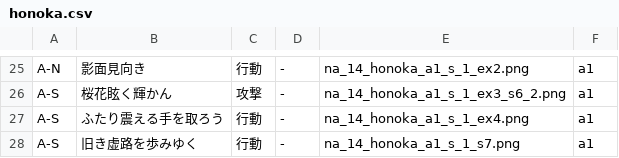
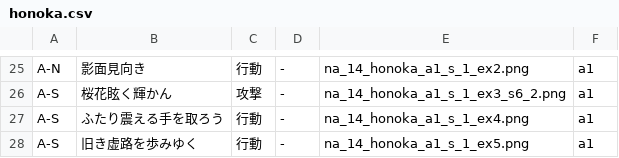
Before and after one commit to kirisakku/FuruyoniDeckManager, a CSV file: app/src/main/res/raw/honoka.csv, drawn as a sheet; only a part is shown, gaps mark what is left out.

```diff
--- a/app/src/main/res/raw/honoka.csv
+++ b/app/src/main/res/raw/honoka.csv
@@ -27,2 +27,2 @@ A-S,桜花眩く輝かん,攻撃,-,na_14_honoka_a1_s_1_ex3_s6_2.png,a1
 A-S,ふたり震える手を取ろう,行動,-,na_14_honoka_a1_s_1_ex4.png,a1
-A-S,旧き虚路を歩みゆく,行動,-,na_14_honoka_a1_s_1_s7.png,a1
+A-S,旧き虚路を歩みゆく,行動,-,na_14_honoka_a1_s_1_ex5.png,a1
```
Also changed, not shown: 6 other files.
